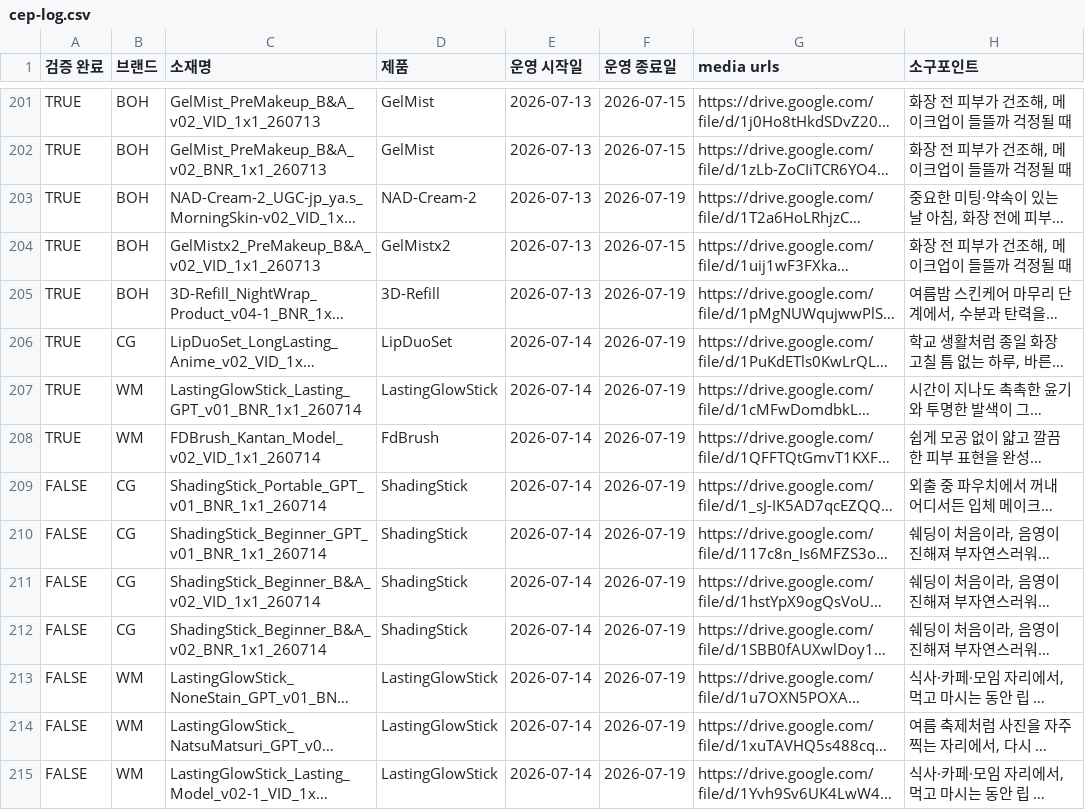
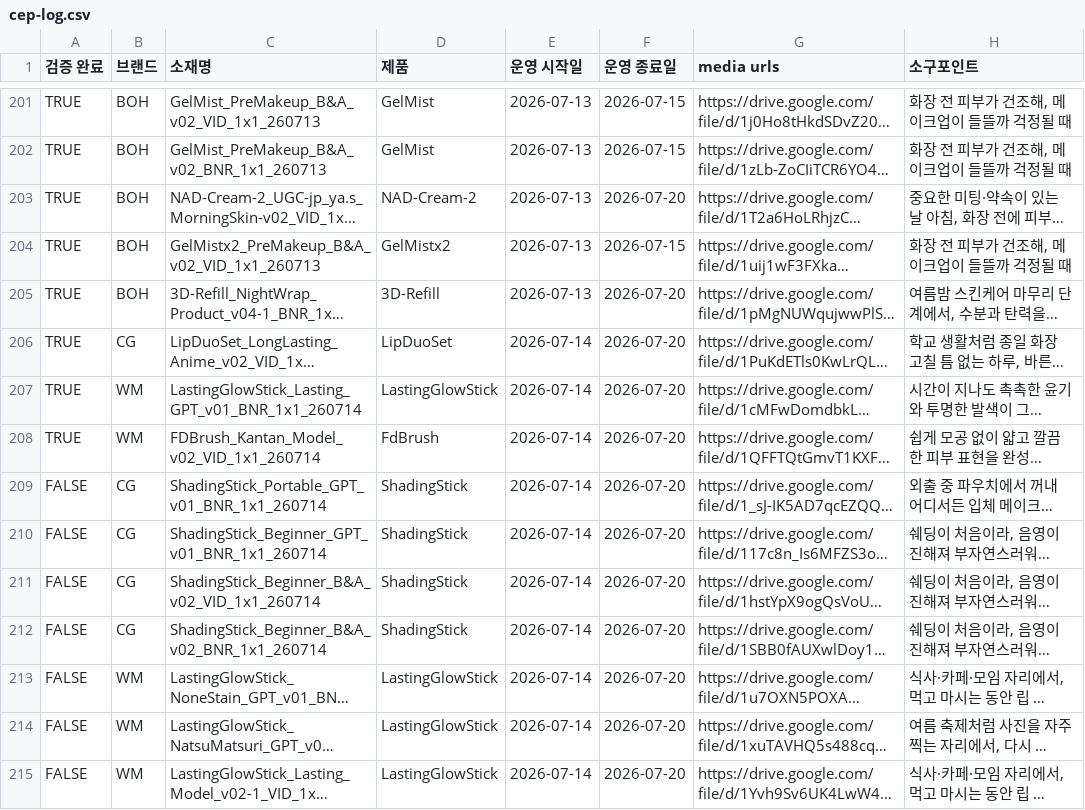
Before and after one commit to qlrltm123-a11y/creative-dashboard, a CSV file: data/cep-log.csv, drawn as a sheet; only a part is shown, gaps mark what is left out; long unchanged cells end in …; the diff covers the shown part only; the diff names each change by its address in the sheet, - before the commit and + after, or states it on an @@ line.

Commit message:
chore: 시트 자동 동기화 2026-07-21T02:24 (data/cep-log.csv)

```diff
--- a/data/cep-log.csv
+++ b/data/cep-log.csv
-F203 (운영 종료일): 2026-07-19
+F203 (운영 종료일): 2026-07-20
-F205:F215 (운영 종료일): 2026-07-19
+F205:F215 (운영 종료일): 2026-07-20
```
Also changed, not shown: 1 added row, 1 removed row and 37 edited cells elsewhere in this file.
